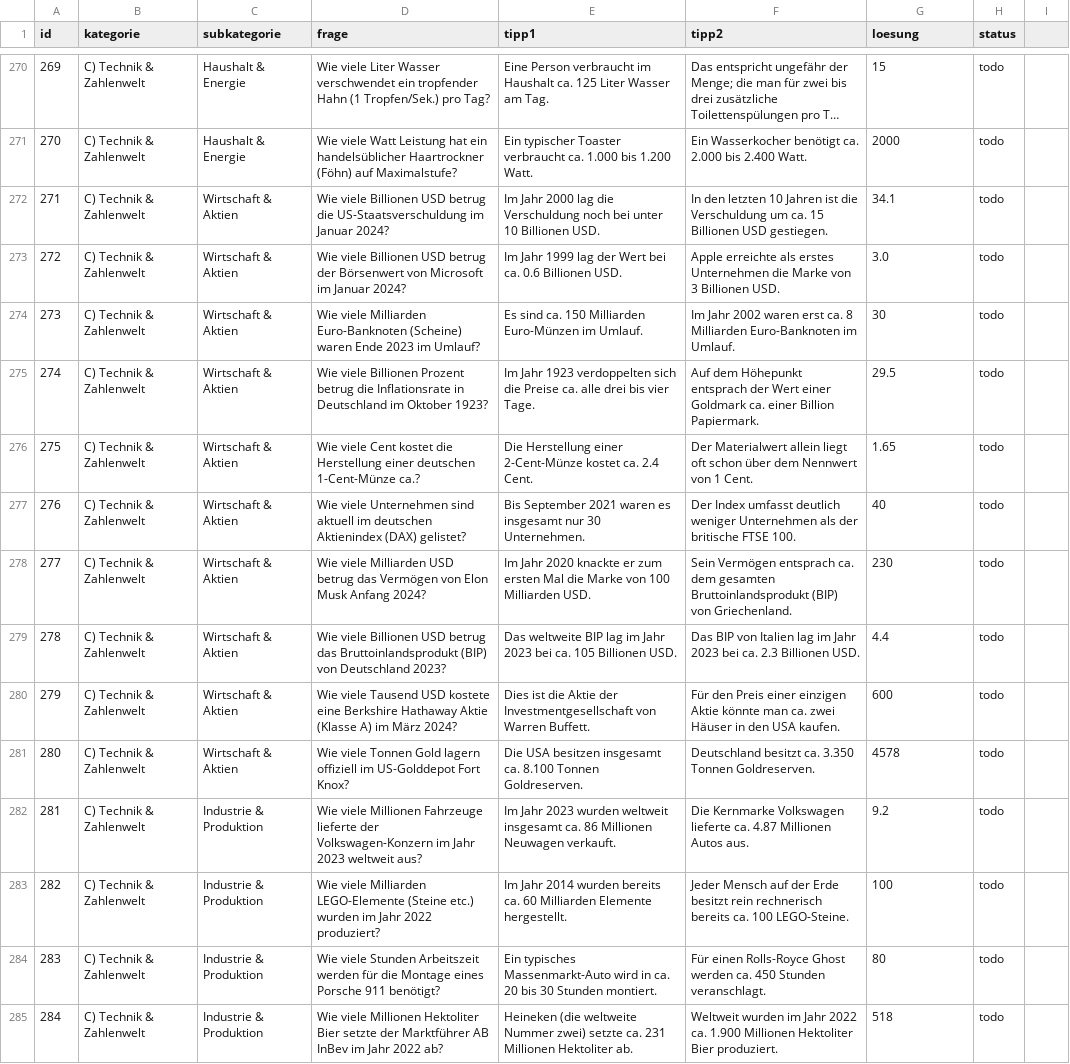
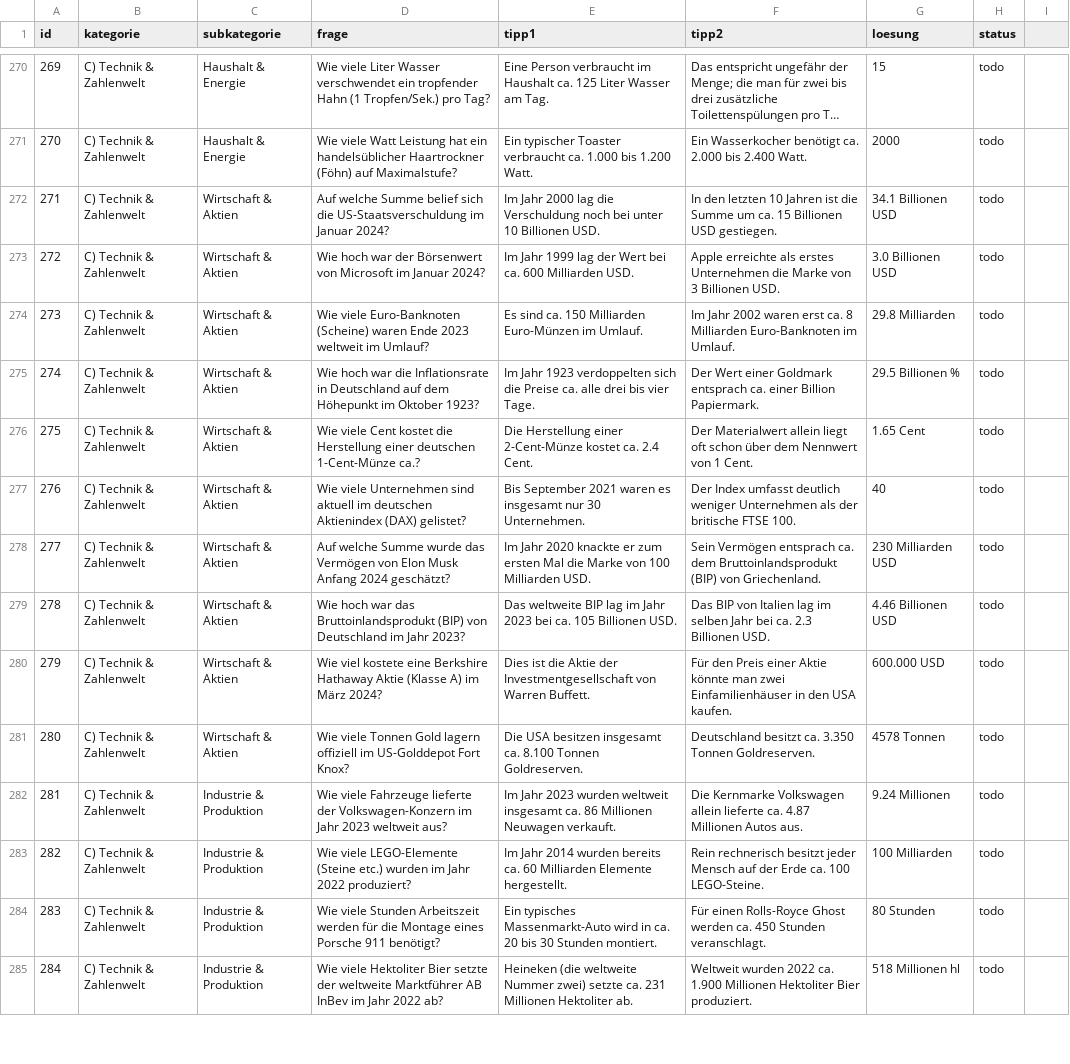
Before and after one commit to DerHansVader/QuizPoker, a CSV file: data/questions.csv, drawn as a sheet; only a part is shown, gaps mark what is left out; long unchanged cells end in …; the diff covers the shown part only; the diff names each change by its address in the sheet, - before the commit and + after, or states it on an @@ line.

Commit message:
Rename app to Science Poker and update questions

```diff
--- a/data/questions.csv
+++ b/data/questions.csv
-D272 (frage): Wie viele Billionen USD betrug die US-Staatsverschuldung…
+D272 (frage): Auf welche Summe belief sich die US-Staatsverschuldung…
-F272 (tipp2): …ist die Verschuldung um ca.…
+F272 (tipp2): …ist die Summe um ca.…
-G272 (loesung): 34.1
+G272 (loesung): 34.1 Billionen USD
-D273 (frage): Wie viele Billionen USD betrug der Börsenwert…
+D273 (frage): Wie hoch war der Börsenwert…
-E273 (tipp1): …bei ca. 0.6 Billionen USD.
+E273 (tipp1): …bei ca. 600 Milliarden USD.
-G273 (loesung): 3.0
+G273 (loesung): 3.0 Billionen USD
-D274 (frage): Wie viele Milliarden Euro-Banknoten (Scheine) waren Ende 2023 im Umlauf?
+D274 (frage): Wie viele Euro-Banknoten (Scheine) waren Ende 2023 weltweit im Umlauf?
-G274 (loesung): 30
+G274 (loesung): 29.8 Milliarden
-D275 (frage): Wie viele Billionen Prozent betrug die Inflationsrate in Deutschland im Oktober…
+D275 (frage): Wie hoch war die Inflationsrate in Deutschland auf dem Höhepunkt im Oktober…
-F275 (tipp2): Auf dem Höhepunkt entsprach der Wert einer Goldmark ca. einer…
+F275 (tipp2): Der Wert einer Goldmark entsprach ca. einer…
-G275 (loesung): 29.5
+G275 (loesung): 29.5 Billionen %
-G276 (loesung): 1.65
+G276 (loesung): 1.65 Cent
-D278 (frage): Wie viele Milliarden USD betrug das Vermögen von Elon Musk Anfang 2024?
+D278 (frage): Auf welche Summe wurde das Vermögen von Elon Musk Anfang 2024 geschätzt?
-F278 (tipp2): …ca. dem gesamten Bruttoinlandsprodukt (BIP)…
+F278 (tipp2): …ca. dem Bruttoinlandsprodukt (BIP)…
-G278 (loesung): 230
+G278 (loesung): 230 Milliarden USD
-D279 (frage): Wie viele Billionen USD betrug das Bruttoinlandsprodukt (BIP) von Deutschland 2023?
+D279 (frage): Wie hoch war das Bruttoinlandsprodukt (BIP) von Deutschland im Jahr 2023?
-F279 (tipp2): …lag im Jahr 2023 bei ca.…
+F279 (tipp2): …lag im selben Jahr bei ca.…
-G279 (loesung): 4.4
+G279 (loesung): 4.46 Billionen USD
-D280 (frage): Wie viele Tausend USD kostete eine…
+D280 (frage): Wie viel kostete eine…
-F280 (tipp2): …Preis einer einzigen Aktie könnte man ca. zwei Häuser in den…
+F280 (tipp2): …Preis einer Aktie könnte man zwei Einfamilienhäuser in den…
-G280 (loesung): 600
+G280 (loesung): 600.000 USD
-G281 (loesung): 4578
+G281 (loesung): 4578 Tonnen
-D282 (frage): Wie viele Millionen Fahrzeuge lieferte…
+D282 (frage): Wie viele Fahrzeuge lieferte…
-F282 (tipp2): …Kernmarke Volkswagen lieferte ca.…
+F282 (tipp2): …Kernmarke Volkswagen allein lieferte ca.…
-G282 (loesung): 9.2
+G282 (loesung): 9.24 Millionen
-D283 (frage): Wie viele Milliarden LEGO-Elemente (Steine…
+D283 (frage): Wie viele LEGO-Elemente (Steine…
-F283 (tipp2): Jeder Mensch auf der Erde besitzt rein rechnerisch bereits ca. 100…
+F283 (tipp2): Rein rechnerisch besitzt jeder Mensch auf der Erde ca. 100…
-G283 (loesung): 100
+G283 (loesung): 100 Milliarden
-G284 (loesung): 80
+G284 (loesung): 80 Stunden
-D285 (frage): Wie viele Millionen Hektoliter Bier setzte der Marktführer AB…
+D285 (frage): Wie viele Hektoliter Bier setzte der weltweite Marktführer AB…
-F285 (tipp2): Weltweit wurden im Jahr 2022 ca.…
+F285 (tipp2): Weltweit wurden 2022 ca.…
-G285 (loesung): 518
+G285 (loesung): 518 Millionen hl
```
Also changed, not shown: 89 edited cells elsewhere in this file, 3 other files.
